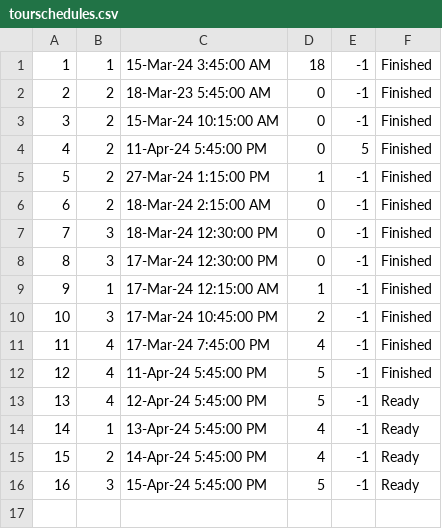
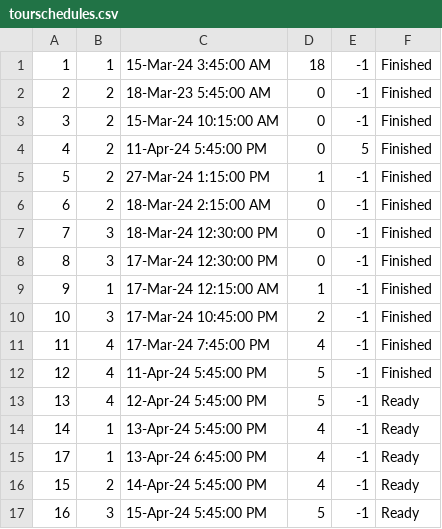
Before and after one commit to VeljkoW/Tourism-Accommodation-Management-App, a CSV file: Resources/Data/tourschedules.csv, drawn as a sheet; the diff names each change by its address in the sheet, - before the commit and + after, or states it on an @@ line.

```diff
--- a/Resources/Data/tourschedules.csv
+++ b/Resources/Data/tourschedules.csv
+row 15: 17 | 1 | 13-Apr-24 6:45:00 PM | 4 | -1 | Ready
```
Also changed, not shown: 10 other files.
